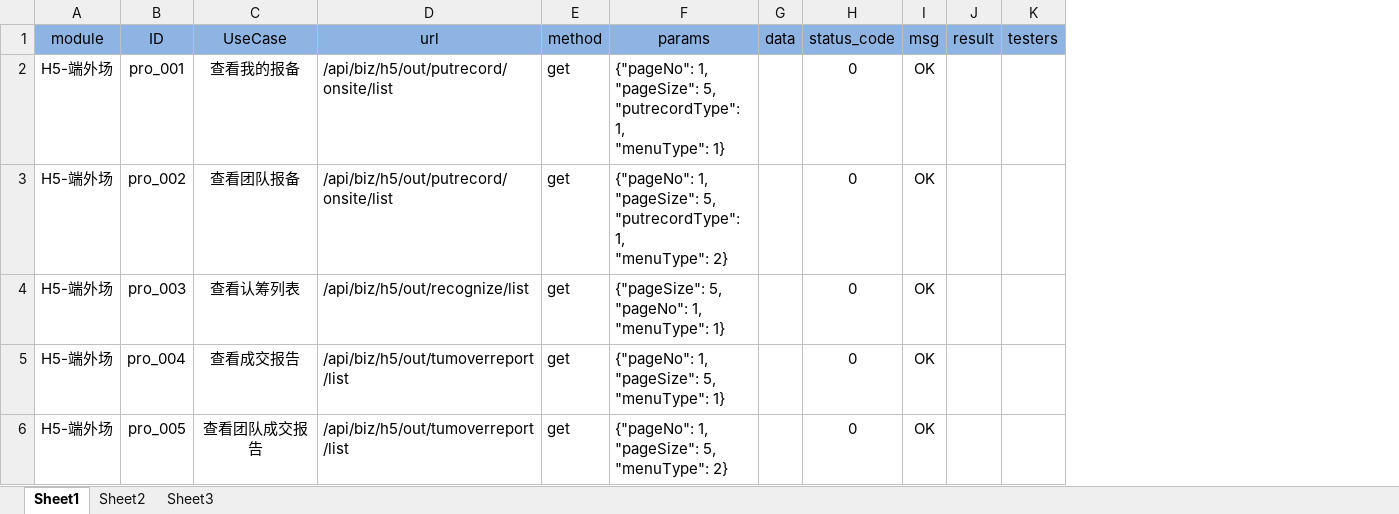
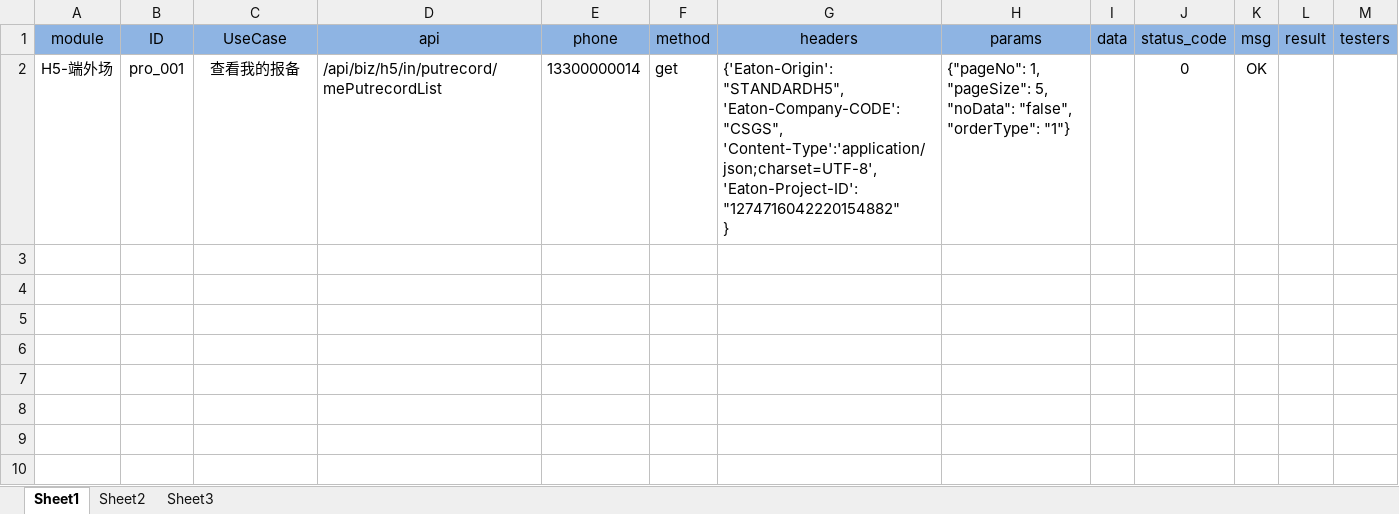
Before and after one commit to lanbo-huang/GuanAuto-Test, an Excel workbook: yatong_h6.xlsx, sheet Sheet1, drawn as a sheet; values as stored, in another font and other column widths than the file's, no borders; removed rows and columns are numbered as before the commit, all else as after; ↵ is a line break in a cell; the diff names each change by its address in the sheet, - before the commit and + after, or states it on an @@ line.

```diff
--- a/yatong_h6.xlsx (sheet Sheet1)
+++ b/yatong_h6.xlsx (sheet Sheet1)
-column D (url), row 2: /api/biz/h5/out/putrecord/onsite/list
+column D (api), row 2: /api/biz/h5/in/putrecord/mePutrecordList
+column E (phone), row 2: 13300000014
+column G (headers), row 2: {'Eaton-Origin':"STANDARDH5", ↵ 'Eaton-Company-CODE': "CSGS", ↵ 'Content-Type':'application/json;charset=UTF-8', ↵ 'Eaton-Project-ID': "1274716042220154882" ↵ }
-H2 (params): …"pageSize": 5, ↵ "putrecordType": 1, ↵ "menuType": 1}
+H2 (params): …"pageSize": 5, ↵ "noData": "false", ↵ "orderType": "1"}
-row 3: H5-端外场 | pro_002 | 查看团队报备 | /api/biz/h5/out/putrecord/onsite/list | get | {"pageNo": 1, ↵ "pageSize": 5, ↵ "putrecordType": 1, ↵ "menuType": 2} |  | 0 | OK
-row 4: H5-端外场 | pro_003 | 查看认筹列表 | /api/biz/h5/out/recognize/list | get | {"pageSize": 5, ↵ "pageNo": 1, ↵ "menuType": 1} |  | 0 | OK
-row 5: H5-端外场 | pro_004 | 查看成交报告 | /api/biz/h5/out/tumoverreport/list | get | {"pageNo": 1, ↵ "pageSize": 5, ↵ "menuType": 1} |  | 0 | OK
-row 6: H5-端外场 | pro_005 | 查看团队成交报告 | /api/biz/h5/out/tumoverreport/list | get | {"pageNo": 1, ↵ "pageSize": 5, ↵ "menuType": 2} |  | 0 | OK
```
Also changed, not shown: yatong_h5.xlsx, 29 other files.
